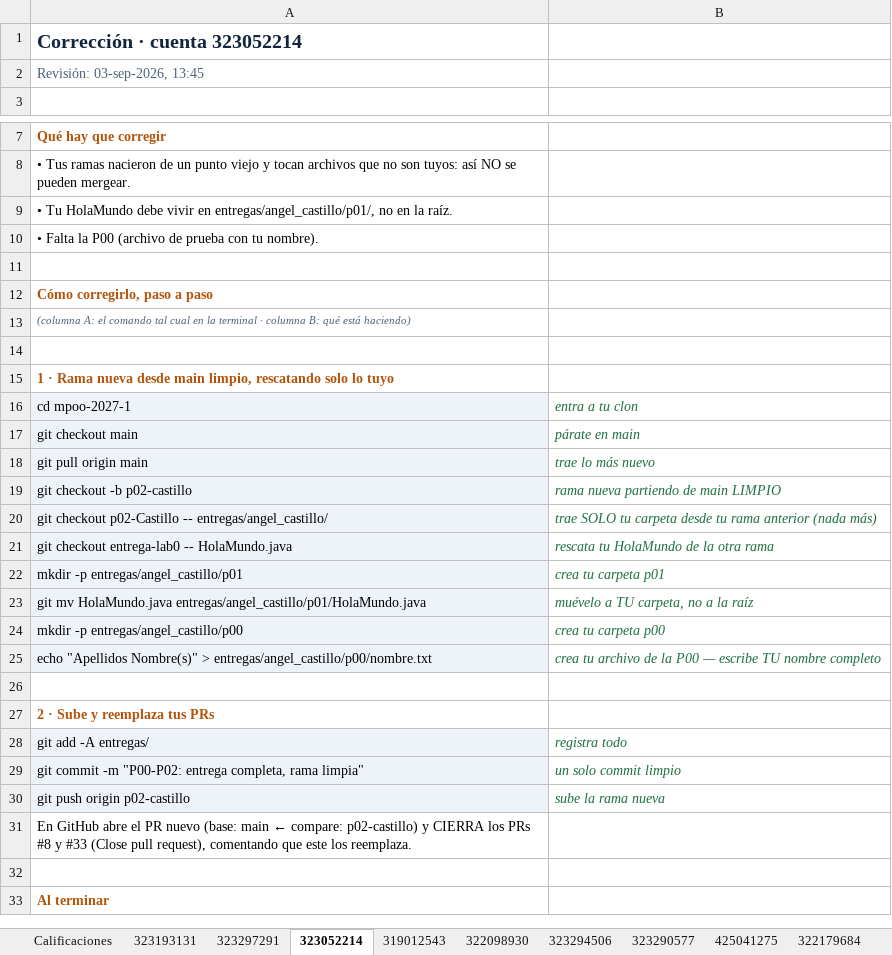
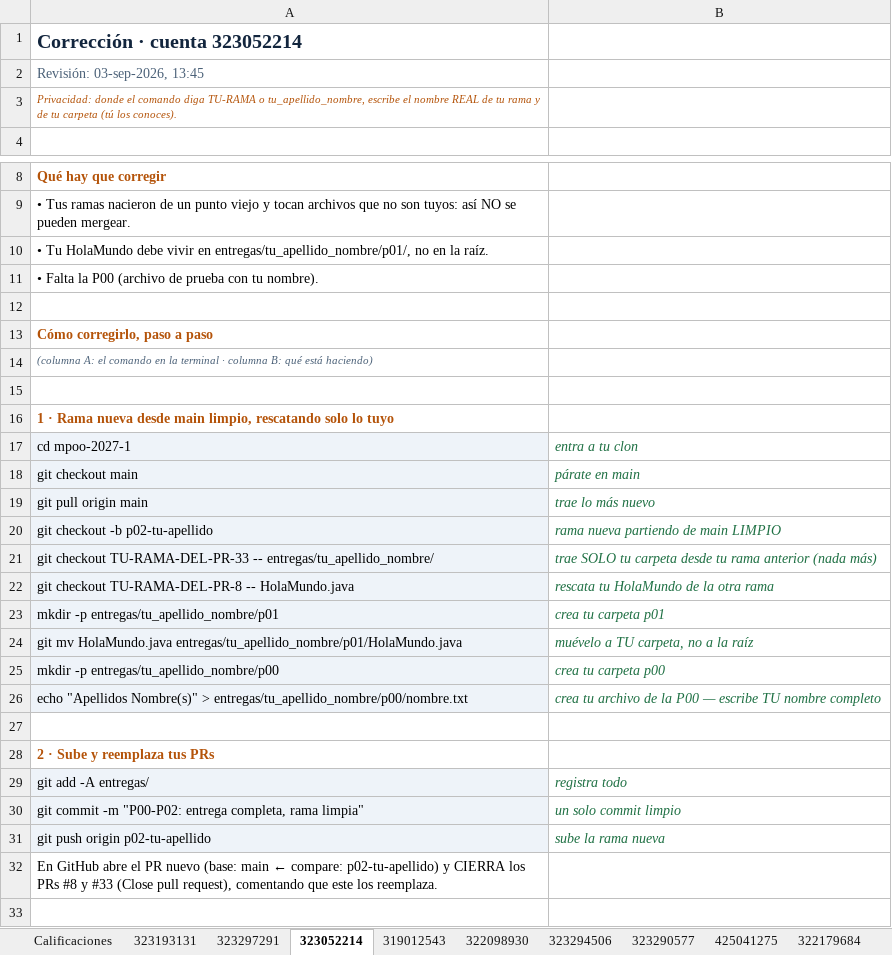
Before and after one commit to OscarRuiz21/mpoo-2027-1, an Excel workbook: calificaciones/P00-P02-corte-03sep.xlsx, sheet 323052214, drawn as a sheet; only a part is shown, gaps mark what is left out; the shorter side is filled out with more unchanged rows; values as stored, in another font and other column widths than the file's, no borders; addresses are those after the commit; the diff names each change by its address in the sheet, - before the commit and + after, or states it on an @@ line.

Commit message:
Calificaciones P00-P02: .class validos (se piden junto con .java) e instrucciones sin nombres

```diff
--- a/calificaciones/P00-P02-corte-03sep.xlsx (sheet 323052214)
+++ b/calificaciones/P00-P02-corte-03sep.xlsx (sheet 323052214)
+row 3: Privacidad: donde el comando diga TU-RAMA o tu_apellido_nombre, escribe el nombre REAL de tu rama y de tu carpeta (tú los conoces).
-A10: …vivir en entregas/angel_castillo/p01/, no en…
+A10: …vivir en entregas/tu_apellido_nombre/p01/, no en…
-A14: …el comando tal cual en la…
+A14: …el comando en la…
-A20: git checkout -b p02-castillo
+A20: git checkout -b p02-tu-apellido
-A21: git checkout p02-Castillo -- entregas/angel_castillo/
+A21: git checkout TU-RAMA-DEL-PR-33 -- entregas/tu_apellido_nombre/
-A22: git checkout entrega-lab0 -- HolaMundo.java
+A22: git checkout TU-RAMA-DEL-PR-8 -- HolaMundo.java
-A23: mkdir -p entregas/angel_castillo/p01
+A23: mkdir -p entregas/tu_apellido_nombre/p01
-A24: …mv HolaMundo.java entregas/angel_castillo/p01/HolaMundo.java
+A24: …mv HolaMundo.java entregas/tu_apellido_nombre/p01/HolaMundo.java
-A25: mkdir -p entregas/angel_castillo/p00
+A25: mkdir -p entregas/tu_apellido_nombre/p00
-A26: …Nombre(s)" > entregas/angel_castillo/p00/nombre.txt
+A26: …Nombre(s)" > entregas/tu_apellido_nombre/p00/nombre.txt
-A31: git push origin p02-castillo
+A31: git push origin p02-tu-apellido
-A32: …← compare: p02-castillo) y CIERRA…
+A32: …← compare: p02-tu-apellido) y CIERRA…
```
Also changed, not shown: sheet 323297291, sheet 322179684, sheet 425041275, sheet 323290577, sheet 323193131, sheet 323294506, 3 more sheets.
